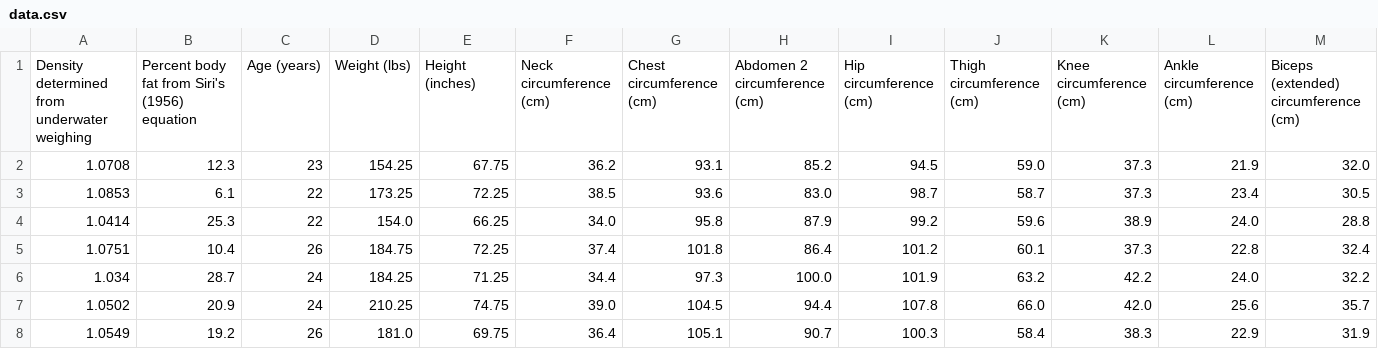
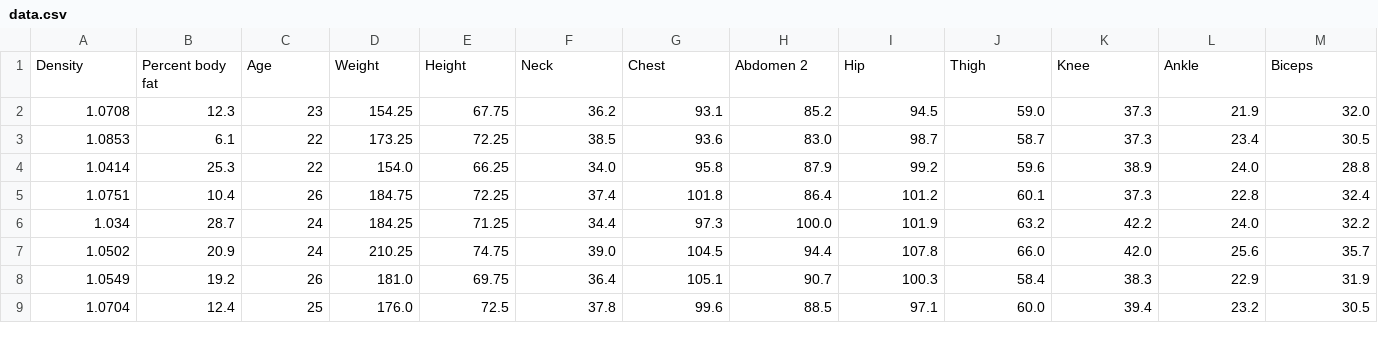
Before and after one commit to pmatisic/tezina, a CSV file: data.csv, drawn as a sheet; only a part is shown; the shorter side is filled out with more unchanged rows; removed rows and columns are numbered as before the commit, all else as after; rows hold the shown columns only; the diff names each change by its address in the sheet, - before the commit and + after, or states it on an @@ line.

```diff
--- a/data.csv
+++ b/data.csv
-row 1: Density determined from underwater weighing | Percent body fat from Siri's (1956) equation | Age (years) | Weight (lbs) | Height (inches) | Neck circumference (cm) | Chest circumference (cm) | Abdomen 2 circumference (cm) | Hip circumference (cm) | Thigh circumference (cm) | Knee circumference (cm) | Ankle circumference (cm) | Biceps (extended) circumference (cm)
+row 1: Density | Percent body fat | Age | Weight | Height | Neck | Chest | Abdomen 2 | Hip | Thigh | Knee | Ankle | Biceps
```
Also changed, not shown: 3 other files.
